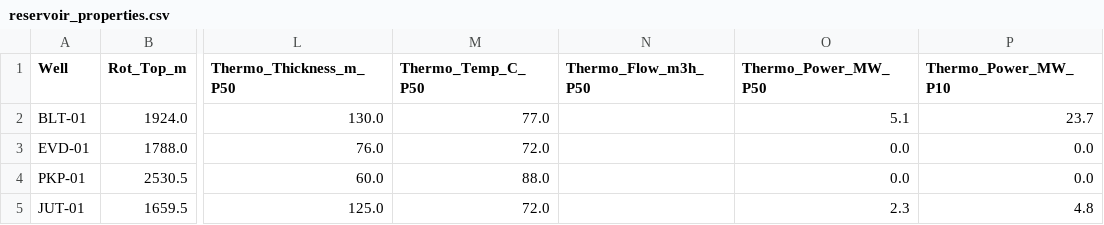
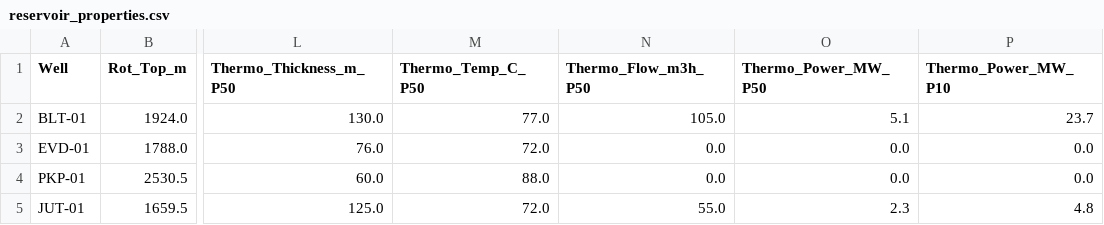
Before and after one commit to david-iwuoha-dev/geothermal-datathon, a CSV file: outputs/processed_data/reservoir_properties.csv, drawn as a sheet; only a part is shown, gaps mark what is left out; the diff names each change by its address in the sheet, - before the commit and + after, or states it on an @@ line.

```diff
--- a/outputs/processed_data/reservoir_properties.csv
+++ b/outputs/processed_data/reservoir_properties.csv
-N2 (Thermo_Flow_m3h_P50): (empty)
+N2 (Thermo_Flow_m3h_P50): 105.0
-N3:N4 (Thermo_Flow_m3h_P50): (empty)
+N3:N4 (Thermo_Flow_m3h_P50): 0.0
-N5 (Thermo_Flow_m3h_P50): (empty)
+N5 (Thermo_Flow_m3h_P50): 55.0
```
Also changed, not shown: outputs/processed_data/lcoe_results.csv, 7 other files.
